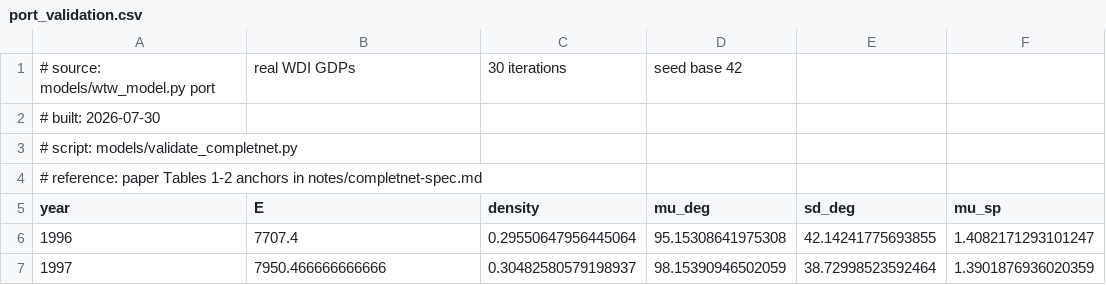
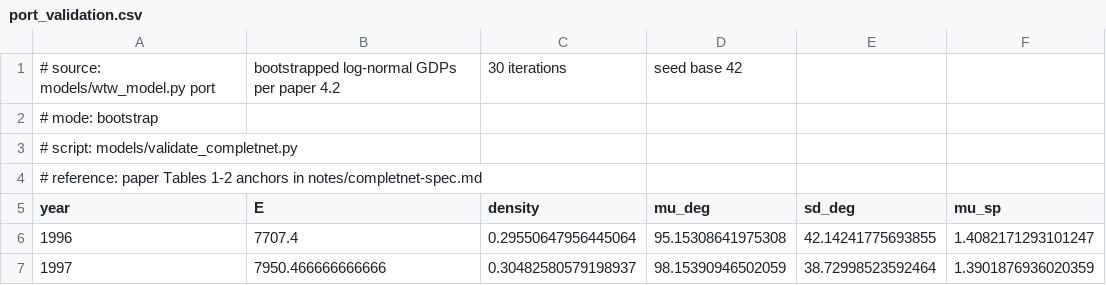
Before and after one commit to Synthminds/GreatRewire, a CSV file: data/processed/port_validation.csv, drawn as a sheet; only a part is shown; the diff names each change by its address in the sheet, - before the commit and + after, or states it on an @@ line.

```diff
--- a/data/processed/port_validation.csv
+++ b/data/processed/port_validation.csv
-B1 (E): real WDI GDPs
+B1 (E): bootstrapped log-normal GDPs per paper 4.2
-A2 (year): # built: 2026-07-30
+A2 (year): # mode: bootstrap
```
Also changed, not shown: 21 other files.
